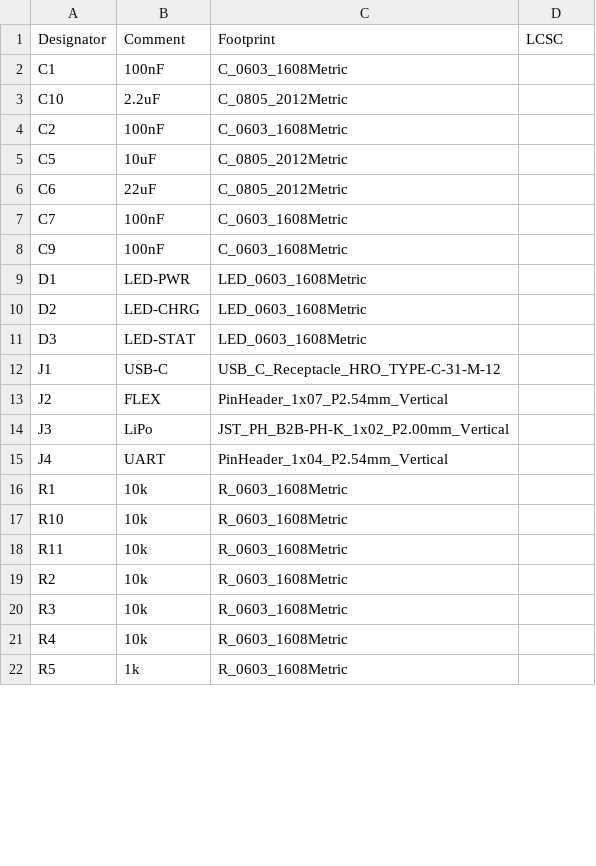
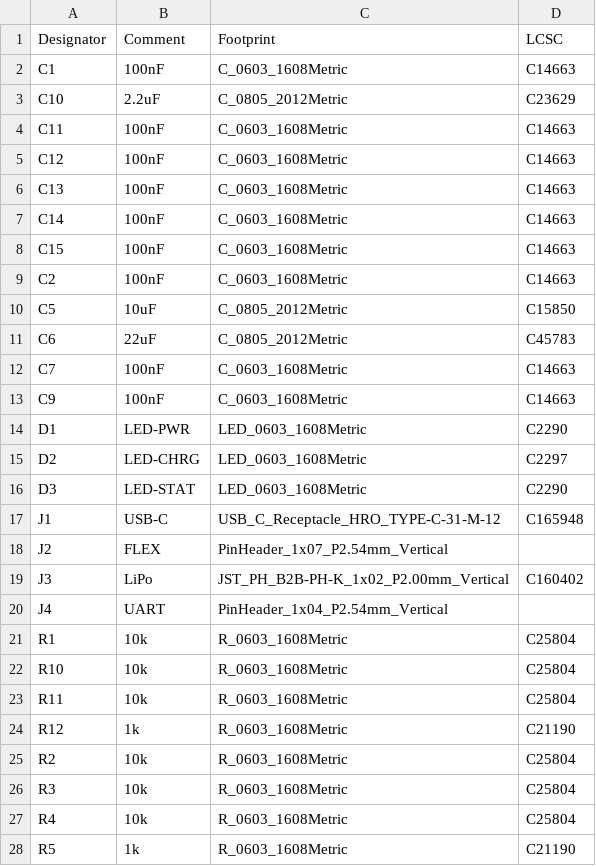
Before and after one commit to adilzahoor2812/GetFly, a CSV file: hardware/smart-glove/fab/BOM-JLCPCB.csv, drawn as a sheet; only a part is shown; the diff covers the shown part only.

```diff
--- a/hardware/smart-glove/fab/BOM-JLCPCB.csv
+++ b/hardware/smart-glove/fab/BOM-JLCPCB.csv
@@ -1,22 +1,28 @@
 Designator,Comment,Footprint,LCSC
-C1,100nF,C_0603_1608Metric,
-C10,2.2uF,C_0805_2012Metric,
-C2,100nF,C_0603_1608Metric,
-C5,10uF,C_0805_2012Metric,
-C6,22uF,C_0805_2012Metric,
-C7,100nF,C_0603_1608Metric,
-C9,100nF,C_0603_1608Metric,
-D1,LED-PWR,LED_0603_1608Metric,
-D2,LED-CHRG,LED_0603_1608Metric,
-D3,LED-STAT,LED_0603_1608Metric,
-J1,USB-C,USB_C_Receptacle_HRO_TYPE-C-31-M-12,
+C1,100nF,C_0603_1608Metric,C14663
+C10,2.2uF,C_0805_2012Metric,C23629
+C11,100nF,C_0603_1608Metric,C14663
+C12,100nF,C_0603_1608Metric,C14663
+C13,100nF,C_0603_1608Metric,C14663
+C14,100nF,C_0603_1608Metric,C14663
+C15,100nF,C_0603_1608Metric,C14663
+C2,100nF,C_0603_1608Metric,C14663
+C5,10uF,C_0805_2012Metric,C15850
+C6,22uF,C_0805_2012Metric,C45783
+C7,100nF,C_0603_1608Metric,C14663
+C9,100nF,C_0603_1608Metric,C14663
+D1,LED-PWR,LED_0603_1608Metric,C2290
+D2,LED-CHRG,LED_0603_1608Metric,C2297
+D3,LED-STAT,LED_0603_1608Metric,C2290
+J1,USB-C,USB_C_Receptacle_HRO_TYPE-C-31-M-12,C165948
 J2,FLEX,PinHeader_1x07_P2.54mm_Vertical,
-J3,LiPo,JST_PH_B2B-PH-K_1x02_P2.00mm_Vertical,
+J3,LiPo,JST_PH_B2B-PH-K_1x02_P2.00mm_Vertical,C160402
 J4,UART,PinHeader_1x04_P2.54mm_Vertical,
-R1,10k,R_0603_1608Metric,
-R10,10k,R_0603_1608Metric,
-R11,10k,R_0603_1608Metric,
-R2,10k,R_0603_1608Metric,
-R3,10k,R_0603_1608Metric,
-R4,10k,R_0603_1608Metric,
-R5,1k,R_0603_1608Metric,
+R1,10k,R_0603_1608Metric,C25804
+R10,10k,R_0603_1608Metric,C25804
+R11,10k,R_0603_1608Metric,C25804
+R12,1k,R_0603_1608Metric,C21190
+R2,10k,R_0603_1608Metric,C25804
+R3,10k,R_0603_1608Metric,C25804
+R4,10k,R_0603_1608Metric,C25804
+R5,1k,R_0603_1608Metric,C21190
```
Also changed, not shown: 3 added rows and 10 edited cells elsewhere in this file, hardware/smart-glove/BOM-JLCPCB.csv, hardware/smart-glove/fab/CPL-top.csv, 35 other files.
